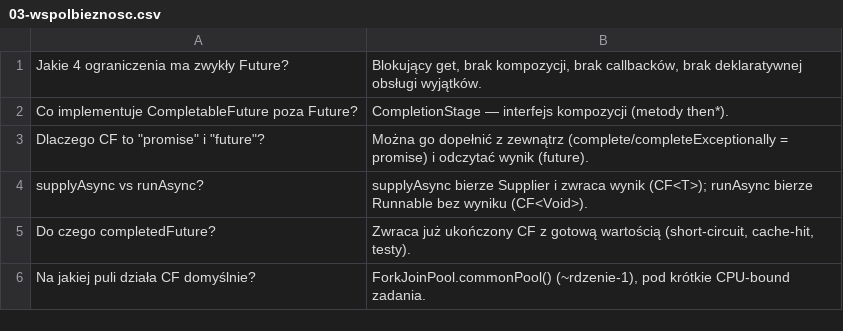
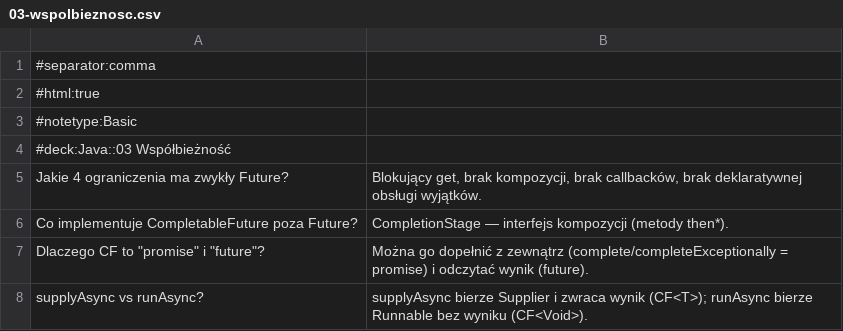
Before and after one commit to Ebi2626/java-learning-empire, a CSV file: anki/03-wspolbieznosc.csv, drawn as a sheet; only a part is shown; the shorter side is filled out with more unchanged rows.

Commit message:
Adjust anki cards to import

```diff
--- a/anki/03-wspolbieznosc.csv
+++ b/anki/03-wspolbieznosc.csv
@@ -1 +1,5 @@
+#separator:comma
+#html:true
+#notetype:Basic
+#deck:Java::03 Współbieżność
 "Jakie 4 ograniczenia ma zwykły Future?","Blokujący get, brak kompozycji, brak callbacków, brak deklaratywnej obsługi wyjątków."
```
Also changed, not shown: anki/04-narzedzia.csv, anki/06-persystencja.csv, 11 other files.
